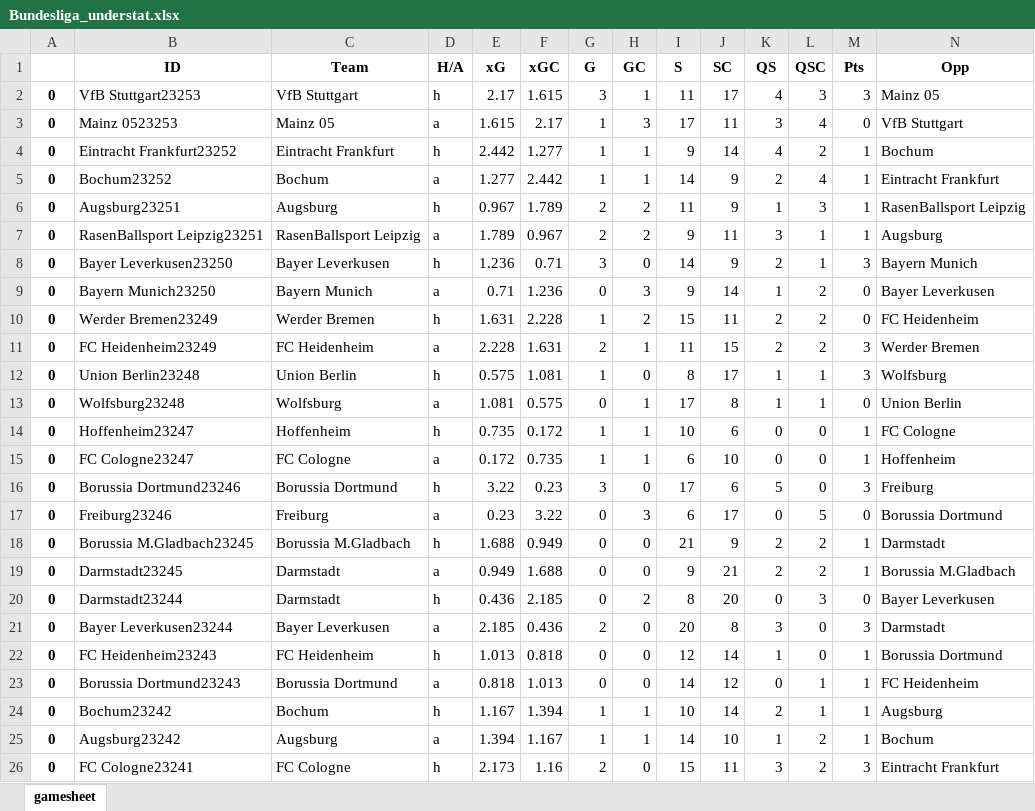
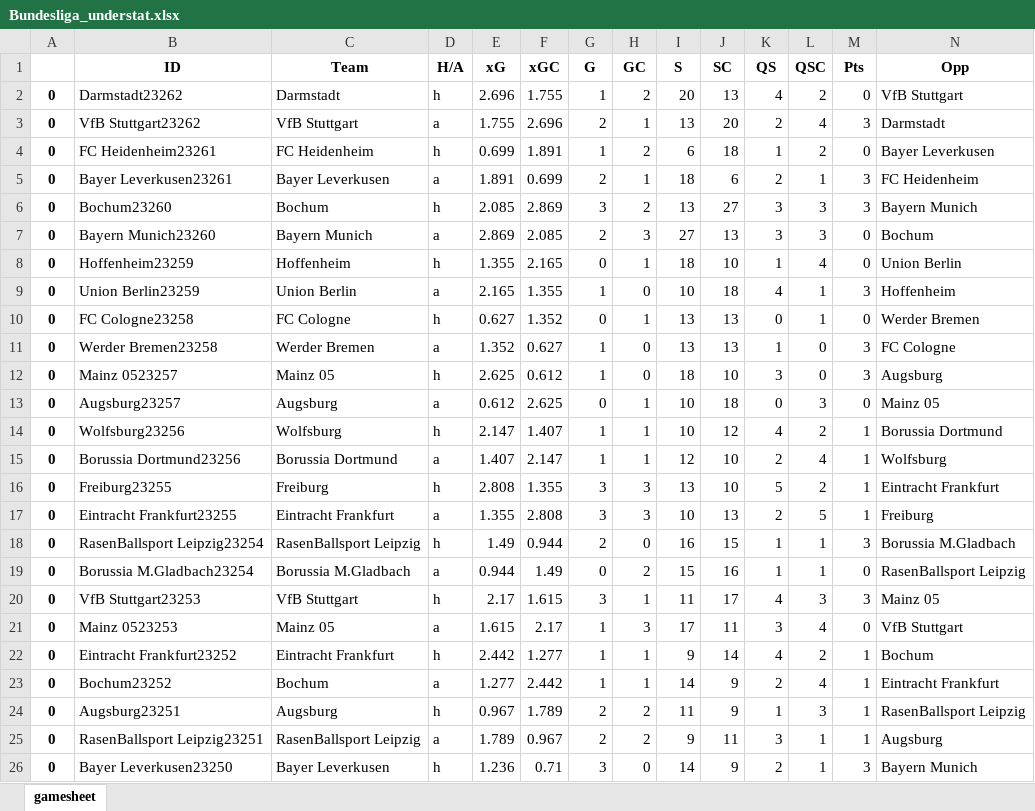
Before and after one commit to rpenn97/score_prediction_tool, an Excel workbook: Excel Dataframes, EDA and Predictive Modelling/Bundesliga_understat.xlsx, sheet gamesheet, drawn as a sheet; only a part is shown; the shorter side is filled out with more unchanged rows; values as stored, in another font and other column widths than the file's, no borders; rows hold the shown columns only; the diff covers the shown part only; the diff names each change by its address in the sheet, - before the commit and + after, or states it on an @@ line.

```diff
--- a/Excel Dataframes, EDA and Predictive Modelling/Bundesliga_understat.xlsx (sheet gamesheet)
+++ b/Excel Dataframes, EDA and Predictive Modelling/Bundesliga_understat.xlsx (sheet gamesheet)
+row 2: 0 | Darmstadt23262 | Darmstadt | h | 2.696 | 1.755 | 1 | 2 | 20 | 13 | 4 | 2 | 0 | VfB Stuttgart
+row 3: 0 | VfB Stuttgart23262 | VfB Stuttgart | a | 1.755 | 2.696 | 2 | 1 | 13 | 20 | 2 | 4 | 3 | Darmstadt
+row 4: 0 | FC Heidenheim23261 | FC Heidenheim | h | 0.699 | 1.891 | 1 | 2 | 6 | 18 | 1 | 2 | 0 | Bayer Leverkusen
+row 5: 0 | Bayer Leverkusen23261 | Bayer Leverkusen | a | 1.891 | 0.699 | 2 | 1 | 18 | 6 | 2 | 1 | 3 | FC Heidenheim
+row 6: 0 | Bochum23260 | Bochum | h | 2.085 | 2.869 | 3 | 2 | 13 | 27 | 3 | 3 | 3 | Bayern Munich
+row 7: 0 | Bayern Munich23260 | Bayern Munich | a | 2.869 | 2.085 | 2 | 3 | 27 | 13 | 3 | 3 | 0 | Bochum
+row 8: 0 | Hoffenheim23259 | Hoffenheim | h | 1.355 | 2.165 | 0 | 1 | 18 | 10 | 1 | 4 | 0 | Union Berlin
+row 9: 0 | Union Berlin23259 | Union Berlin | a | 2.165 | 1.355 | 1 | 0 | 10 | 18 | 4 | 1 | 3 | Hoffenheim
+row 10: 0 | FC Cologne23258 | FC Cologne | h | 0.627 | 1.352 | 0 | 1 | 13 | 13 | 0 | 1 | 0 | Werder Bremen
+row 11: 0 | Werder Bremen23258 | Werder Bremen | a | 1.352 | 0.627 | 1 | 0 | 13 | 13 | 1 | 0 | 3 | FC Cologne
+row 12: 0 | Mainz 0523257 | Mainz 05 | h | 2.625 | 0.612 | 1 | 0 | 18 | 10 | 3 | 0 | 3 | Augsburg
+row 13: 0 | Augsburg23257 | Augsburg | a | 0.612 | 2.625 | 0 | 1 | 10 | 18 | 0 | 3 | 0 | Mainz 05
+row 14: 0 | Wolfsburg23256 | Wolfsburg | h | 2.147 | 1.407 | 1 | 1 | 10 | 12 | 4 | 2 | 1 | Borussia Dortmund
+row 15: 0 | Borussia Dortmund23256 | Borussia Dortmund | a | 1.407 | 2.147 | 1 | 1 | 12 | 10 | 2 | 4 | 1 | Wolfsburg
+row 16: 0 | Freiburg23255 | Freiburg | h | 2.808 | 1.355 | 3 | 3 | 13 | 10 | 5 | 2 | 1 | Eintracht Frankfurt
+row 17: 0 | Eintracht Frankfurt23255 | Eintracht Frankfurt | a | 1.355 | 2.808 | 3 | 3 | 10 | 13 | 2 | 5 | 1 | Freiburg
+row 18: 0 | RasenBallsport Leipzig23254 | RasenBallsport Leipzig | h | 1.49 | 0.944 | 2 | 0 | 16 | 15 | 1 | 1 | 3 | Borussia M.Gladbach
+row 19: 0 | Borussia M.Gladbach23254 | Borussia M.Gladbach | a | 0.944 | 1.49 | 0 | 2 | 15 | 16 | 1 | 1 | 0 | RasenBallsport Leipzig
```
Also changed, not shown: 18 removed rows elsewhere in this sheet, Excel Dataframes, EDA and Predictive Modelling/EPL_understat.xlsx, Excel Dataframes, EDA and Predictive Modelling/LaLiga_understat.xlsx, 3 other files.
